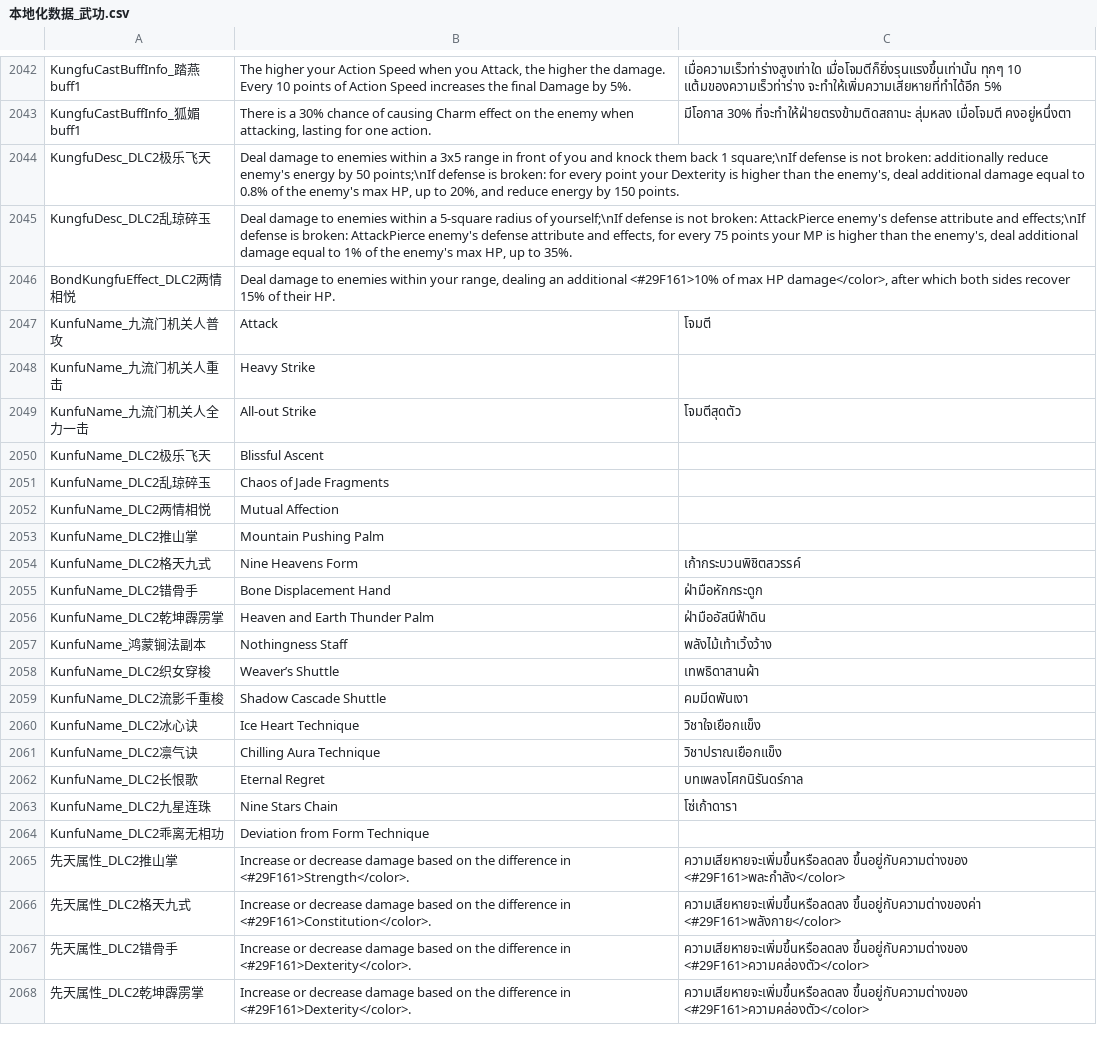
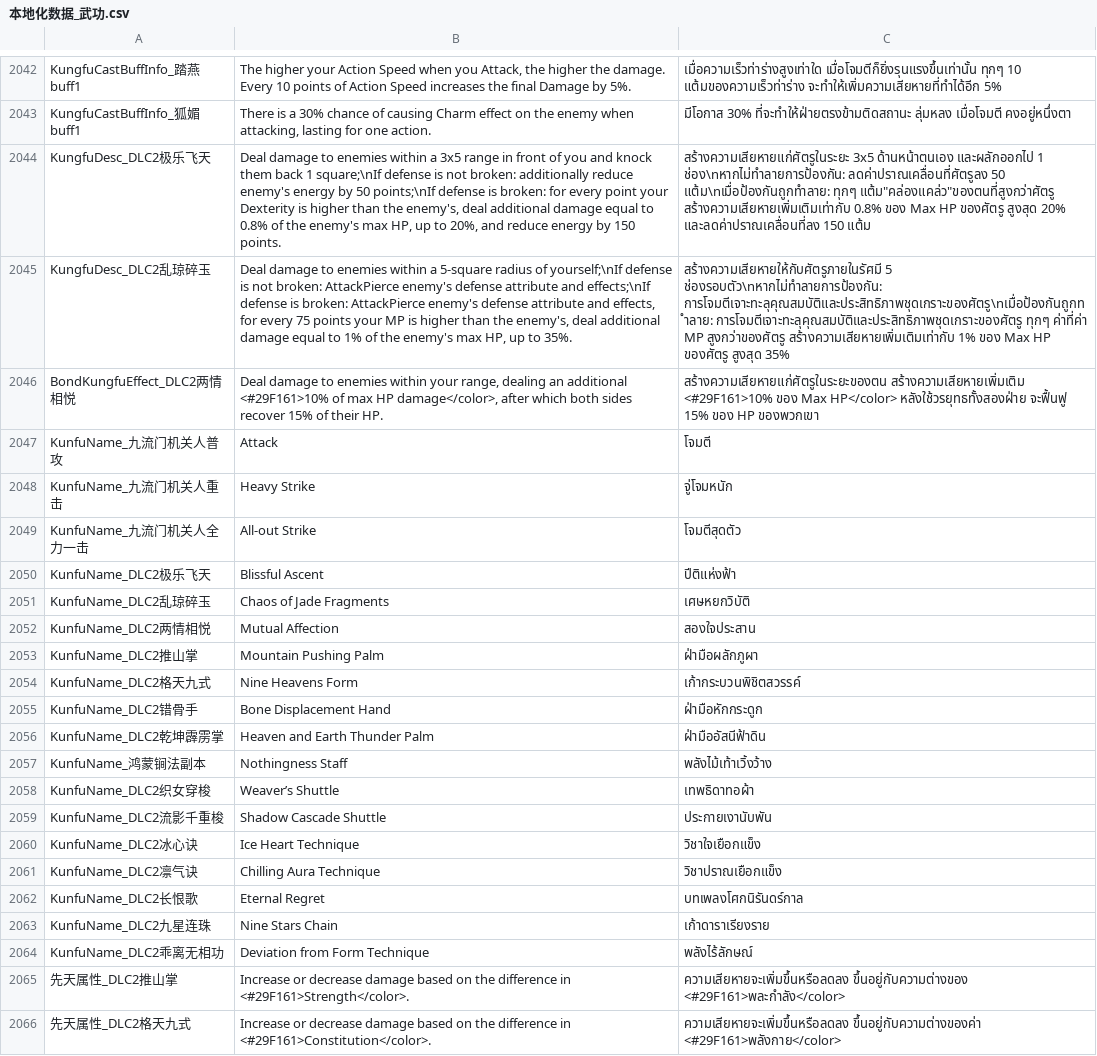
Before and after one commit to 1ookilo/WulinSH-TH, a CSV file: WulinPy/GenerateCSVtoXSLX/csv_input/本地化数据_武功.csv, drawn as a sheet; only a part is shown, gaps mark what is left out; the shorter side is filled out with more unchanged rows; the diff covers the shown part only; the diff names each change by its address in the sheet, - before the commit and + after, or states it on an @@ line.

```diff
--- a/WulinPy/GenerateCSVtoXSLX/csv_input/本地化数据_武功.csv
+++ b/WulinPy/GenerateCSVtoXSLX/csv_input/本地化数据_武功.csv
-C2044: (empty)
+C2044: สร้างความเสียหายแก่ศัตรูในระยะ 3x5 ด้านหน้าตนเอง และผลักออกไป 1 ช่อง\nหากไม่ทำลายการป้องกัน: ลดค่าปราณเคลื่อนที่ศัตรูลง 50 แต้ม\nเมื่อป้องกันถูกทำลาย: ทุกๆ แต้ม"คล่องแคล่ว"ของตนที่สูงกว่าศัตรู สร้างความเสียหายเพิ่มเติมเท่ากับ 0.8% ของ Max HP ของศัตรู สูงสุด 20% และลดค่าปราณเคลื่อนที่ลง 150 แต้ม
-C2045: (empty)
+C2045: สร้างความเสียหายให้กับศัตรูภายในรัศมี 5 ช่องรอบตัว\nหากไม่ทำลายการป้องกัน: การโจมตีเจาะทะลุคุณสมบัติและประสิทธิภาพชุดเกราะของศัตรู\nเมื่อป้องกันถูกทำลาย: การโจมตีเจาะทะลุคุณสมบัติและประสิทธิภาพชุดเกราะของศัตรู ทุกๆ ค่าที่ค่า MP สูงกว่าของศัตรู สร้างความเสียหายเพิ่มเติมเท่ากับ 1% ของ Max HP ของศัตรู สูงสุด 35%
-C2046: (empty)
+C2046: สร้างความเสียหายแก่ศัตรูในระยะของตน สร้างความเสียหายเพิ่มเติม <#29F161>10% ของ Max HP</color> หลังใช้วรยุทธทั้งสองฝ่าย จะฟื้นฟู 15% ของ HP ของพวกเขา
-C2048: (empty)
+C2048: จู่โจมหนัก
-C2050: (empty)
+C2050: ปีติแห่งฟ้า
-C2051: (empty)
+C2051: เศษหยกวิบัติ
-C2052: (empty)
+C2052: สองใจประสาน
-C2053: (empty)
+C2053: ฝ่ามือผลักภูผา
-C2058: เทพธิดาสานผ้า
+C2058: เทพธิดาทอผ้า
-C2059: คมมีดพันเงา
+C2059: ประกายเงานับพัน
-C2063: โซ่เก้าดารา
+C2063: เก้าดาราเรียงราย
-C2064: (empty)
+C2064: พลังไร้ลักษณ์
```
Also changed, not shown: 8 edited cells elsewhere in this file, WulinPy/GenerateCSVtoXSLX/csv_input/本地化数据_DLC1_剧情NoCode_故事模式.csv, WulinPy/GenerateCSVtoXSLX/csv_input/本地化数据_DLC1_物品本地化_NoCode.csv, 15 other files.
